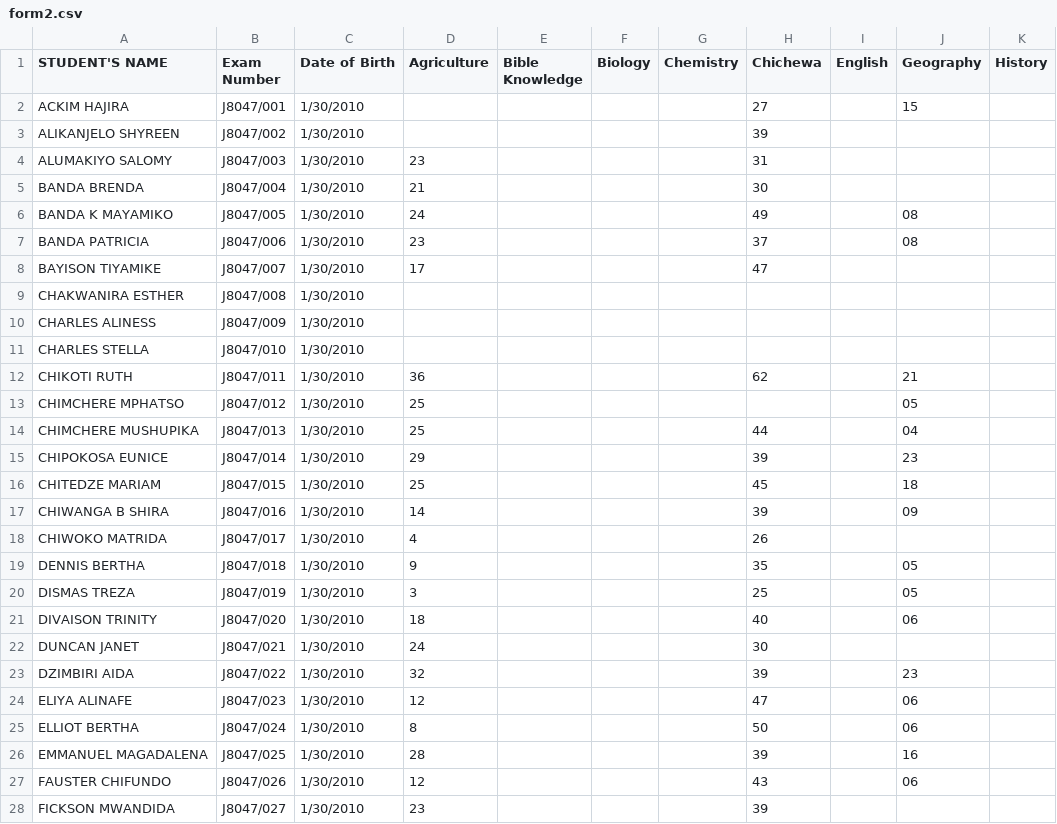
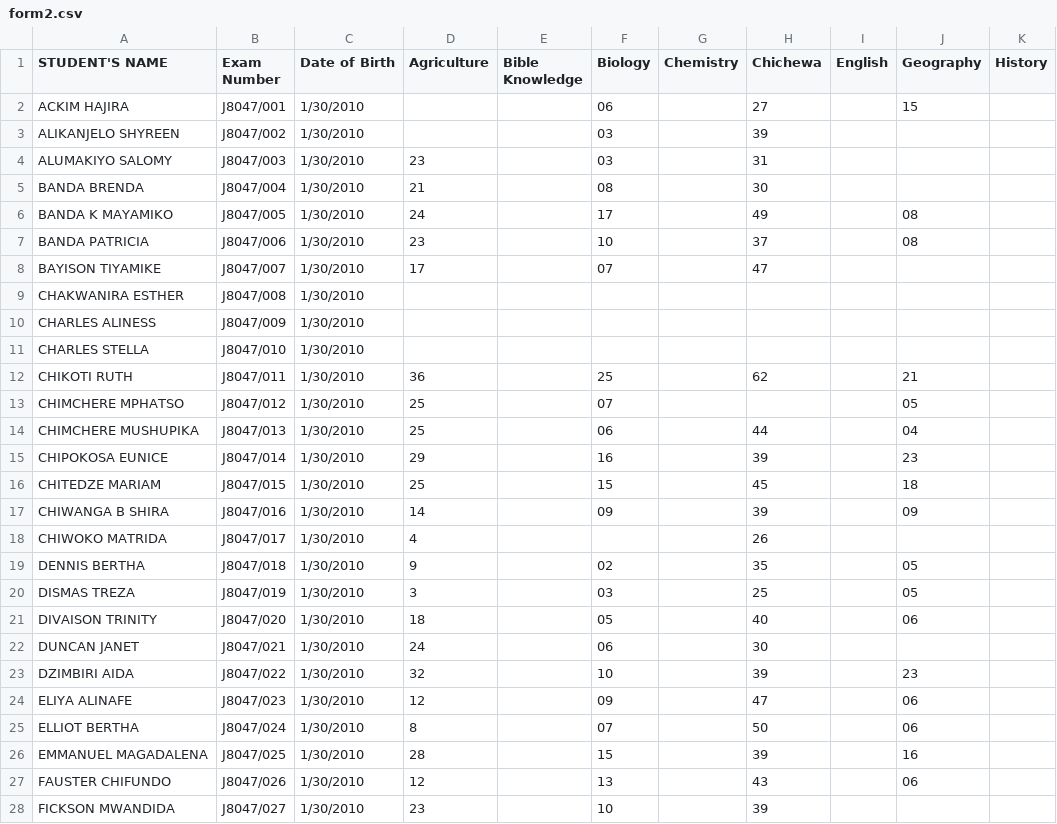
Before and after one commit to magawass/ExApp, a CSV file: form2.csv, drawn as a sheet; only a part is shown; the diff covers the shown part only; the diff names each change by its address in the sheet, - before the commit and + after, or states it on an @@ line.

Commit message:
Update: form2 - Biology (26/03/2026, 15:58:13)

```diff
--- a/form2.csv
+++ b/form2.csv
-F2 (Biology): (empty)
+F2 (Biology): 06
-F3:F4 (Biology): (empty)
+F3:F4 (Biology): 03
-F5 (Biology): (empty)
+F5 (Biology): 08
-F6 (Biology): (empty)
+F6 (Biology): 17
-F7 (Biology): (empty)
+F7 (Biology): 10
-F8 (Biology): (empty)
+F8 (Biology): 07
-F12 (Biology): (empty)
+F12 (Biology): 25
-F13 (Biology): (empty)
+F13 (Biology): 07
-F14 (Biology): (empty)
+F14 (Biology): 06
-F15 (Biology): (empty)
+F15 (Biology): 16
-F16 (Biology): (empty)
+F16 (Biology): 15
-F17 (Biology): (empty)
+F17 (Biology): 09
-F19 (Biology): (empty)
+F19 (Biology): 02
-F20 (Biology): (empty)
+F20 (Biology): 03
-F21 (Biology): (empty)
+F21 (Biology): 05
-F22 (Biology): (empty)
+F22 (Biology): 06
-F23 (Biology): (empty)
+F23 (Biology): 10
-F24 (Biology): (empty)
+F24 (Biology): 09
-F25 (Biology): (empty)
+F25 (Biology): 07
-F26 (Biology): (empty)
+F26 (Biology): 15
-F27 (Biology): (empty)
+F27 (Biology): 13
-F28 (Biology): (empty)
+F28 (Biology): 10
```
Also changed, not shown: 79 edited cells elsewhere in this file.
